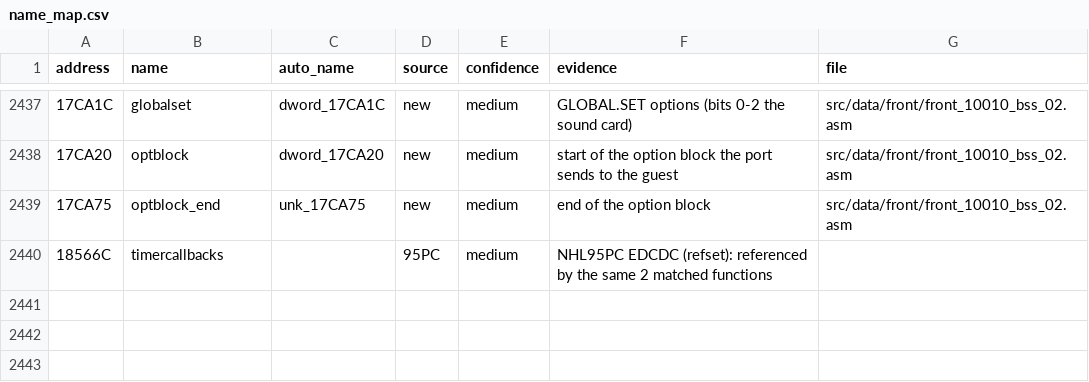
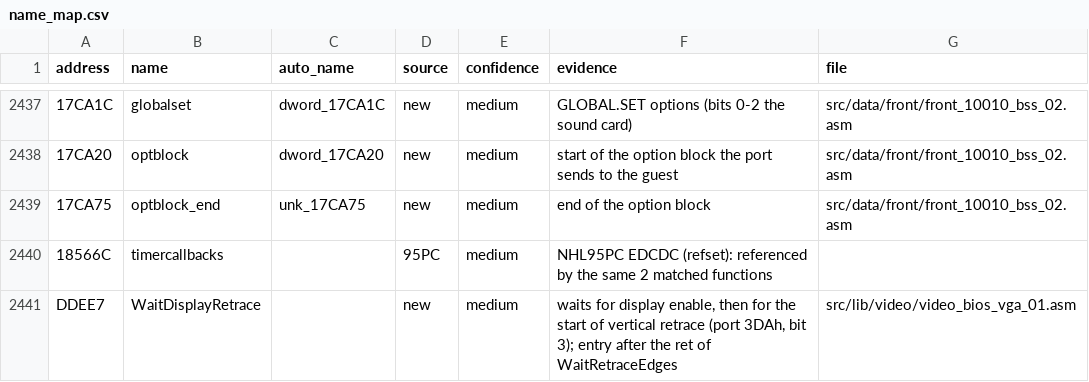
Before and after one commit to abdulahmad/NHL96PC, a CSV file: docs/name_map.csv, drawn as a sheet; only a part is shown, gaps mark what is left out; the diff names each change by its address in the sheet, - before the commit and + after, or states it on an @@ line.

```diff
--- a/docs/name_map.csv
+++ b/docs/name_map.csv
+row 2441: DDEE7 | WaitDisplayRetrace |  | new | medium | waits for display enable, then for the start of vertical retrace (port 3DAh, bit 3); entry after the ret of WaitRetraceEdges | src/lib/video/video_bios_vga_01.asm
```
Also changed, not shown: 5 other files.
